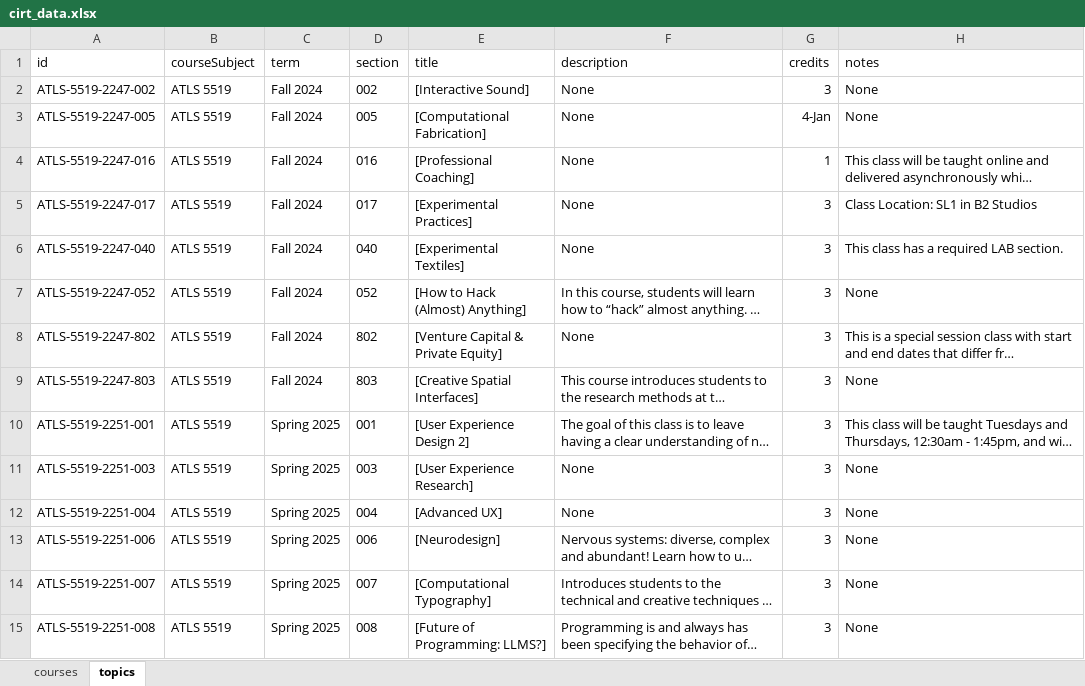
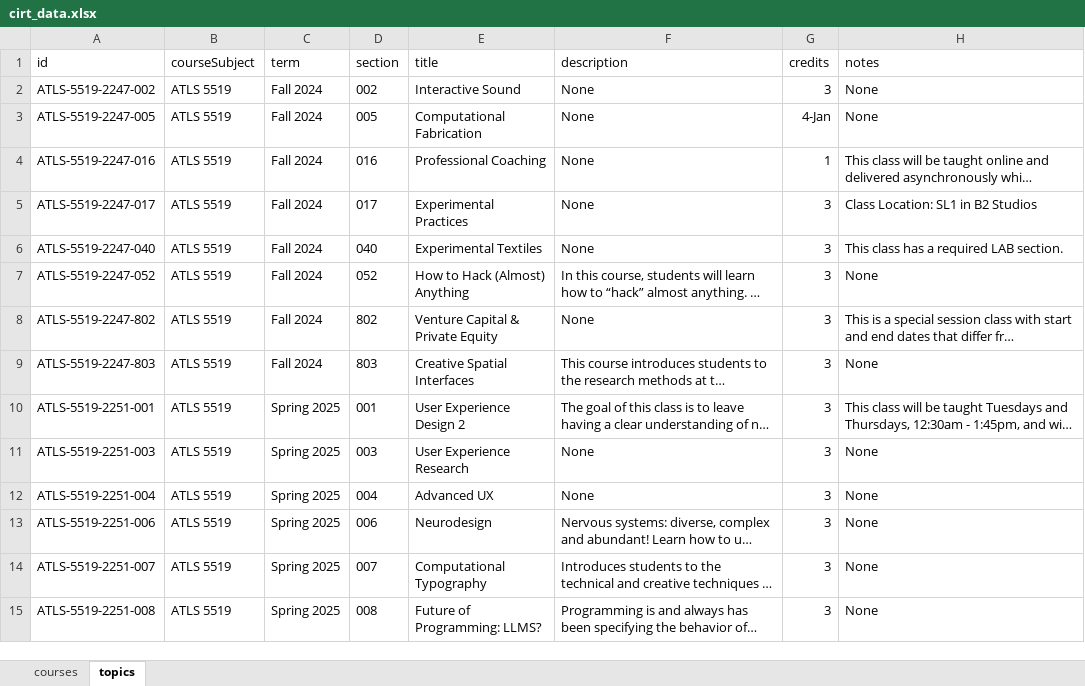
Before and after one commit to DanielAdams-3/Advisor_Course-Info-Tool, an Excel workbook: cirt_data.xlsx, sheet topics, drawn as a sheet; only a part is shown; long unchanged cells end in …; values as stored, in another font and other column widths than the file's, no borders; the diff covers the shown part only; the diff names each change by its address in the sheet, - before the commit and + after, or states it on an @@ line.

```diff
--- a/cirt_data.xlsx (sheet topics)
+++ b/cirt_data.xlsx (sheet topics)
-E2 (title): [Interactive Sound]
+E2 (title): Interactive Sound
-E3 (title): [Computational Fabrication]
+E3 (title): Computational Fabrication
-E4 (title): [Professional Coaching]
+E4 (title): Professional Coaching
-E5 (title): [Experimental Practices]
+E5 (title): Experimental Practices
-E6 (title): [Experimental Textiles]
+E6 (title): Experimental Textiles
-E7 (title): [How to Hack (Almost) Anything]
+E7 (title): How to Hack (Almost) Anything
-E8 (title): [Venture Capital & Private Equity]
+E8 (title): Venture Capital & Private Equity
-E9 (title): [Creative Spatial Interfaces]
+E9 (title): Creative Spatial Interfaces
-E10 (title): [User Experience Design 2]
+E10 (title): User Experience Design 2
-E11 (title): [User Experience Research]
+E11 (title): User Experience Research
-E12 (title): [Advanced UX]
+E12 (title): Advanced UX
-E13 (title): [Neurodesign]
+E13 (title): Neurodesign
-E14 (title): [Computational Typography]
+E14 (title): Computational Typography
-E15 (title): [Future of Programming: LLMS?]
+E15 (title): Future of Programming: LLMS?
```
Also changed, not shown: 118 edited cells elsewhere in this sheet, 4 other files.
